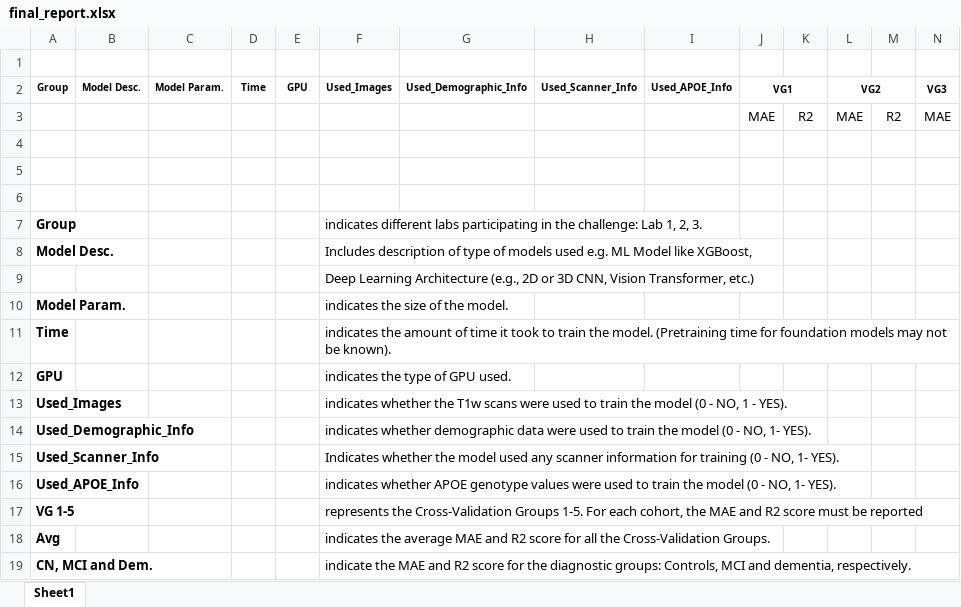
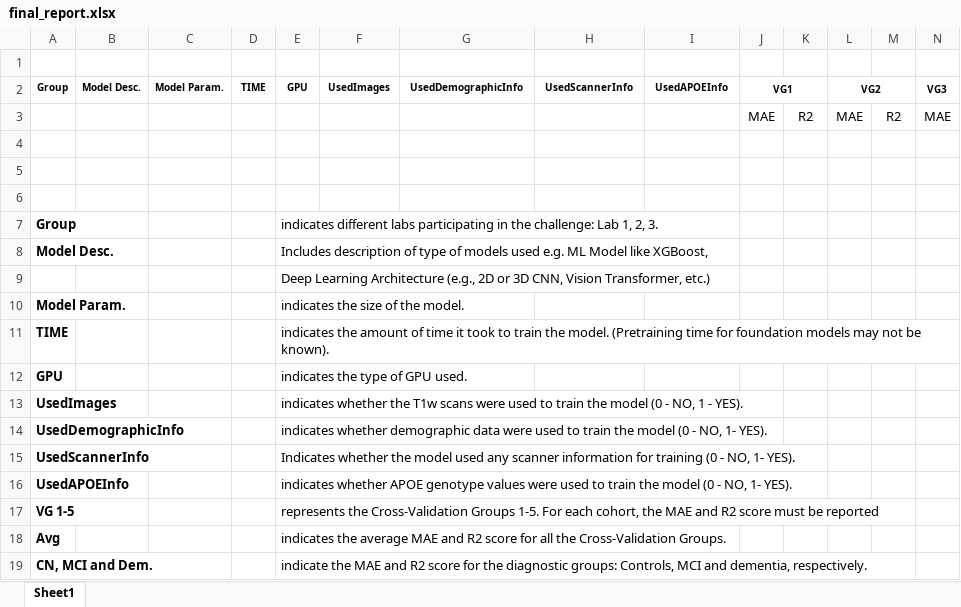
Before and after one commit to astra77/ad-detection-challenge, an Excel workbook: final_report.xlsx, sheet Sheet1, drawn as a sheet; only a part is shown; values as stored, in another font and other column widths than the file's, no borders; removed rows and columns are numbered as before the commit, all else as after; rows hold the shown columns only; the diff names each change by its address in the sheet, - before the commit and + after, or states it on an @@ line.

```diff
--- a/final_report.xlsx (sheet Sheet1)
+++ b/final_report.xlsx (sheet Sheet1)
-D2: Time
+D2: TIME
-F2: Used_Images
+F2: UsedImages
-G2: Used_Demographic_Info
+G2: UsedDemographicInfo
-H2: Used_Scanner_Info
+H2: UsedScannerInfo
-I2: Used_APOE_Info
+I2: UsedAPOEInfo
-E7 (GPU): (empty)
+E7 (GPU): indicates different labs participating in the challenge: Lab 1, 2, 3.
-F7 (UsedImages): indicates different labs participating in the challenge: Lab 1, 2, 3.
+F7 (UsedImages): (empty)
-E8 (GPU): (empty)
+E8 (GPU): Includes description of type of models used e.g. ML Model like XGBoost,
-F8 (UsedImages): Includes description of type of models used e.g. ML Model like XGBoost,
+F8 (UsedImages): (empty)
-row 9:  |  |  |  |  | Deep Learning Architecture (e.g., 2D or 3D CNN, Vision Transformer, etc.)
+row 9:  |  |  |  | Deep Learning Architecture (e.g., 2D or 3D CNN, Vision Transformer, etc.)
-E10 (GPU): (empty)
+E10 (GPU): indicates the size of the model.
-F10 (UsedImages): indicates the size of the model.
+F10 (UsedImages): (empty)
-row 11: Time |  |  |  |  | indicates the amount of time it took to train the model. (Pretraining time for foundation models may not be known).
+row 11: TIME |  |  |  | indicates the amount of time it took to train the model. (Pretraining time for foundation models may not be known).
-E12 (GPU): (empty)
+E12 (GPU): indicates the type of GPU used.
-F12 (UsedImages): indicates the type of GPU used.
+F12 (UsedImages): (empty)
-row 13: Used_Images |  |  |  |  | indicates whether the T1w scans were used to train the model (0 - NO, 1 - YES).
-row 14: Used_Demographic_Info |  |  |  |  | indicates whether demographic data were used to train the model (0 - NO, 1- YES).
-row 15: Used_Scanner_Info |  |  |  |  | Indicates whether the model used any scanner information for training (0 - NO, 1- YES).
-row 16: Used_APOE_Info |  |  |  |  | indicates whether APOE genotype values were used to train the model (0 - NO, 1- YES).
+row 13: UsedImages |  |  |  | indicates whether the T1w scans were used to train the model (0 - NO, 1 - YES).
+row 14: UsedDemographicInfo |  |  |  | indicates whether demographic data were used to train the model (0 - NO, 1- YES).
+row 15: UsedScannerInfo |  |  |  | Indicates whether the model used any scanner information for training (0 - NO, 1- YES).
+row 16: UsedAPOEInfo |  |  |  | indicates whether APOE genotype values were used to train the model (0 - NO, 1- YES).
-E17 (GPU): (empty)
+E17 (GPU): represents the Cross-Validation Groups 1-5. For each cohort, the MAE and R2 score must be reported
-F17 (UsedImages): represents the Cross-Validation Groups 1-5. For each cohort, the MAE and R2 score must be reported
+F17 (UsedImages): (empty)
-E18 (GPU): (empty)
+E18 (GPU): indicates the average MAE and R2 score for all the Cross-Validation Groups.
-F18 (UsedImages): indicates the average MAE and R2 score for all the Cross-Validation Groups.
+F18 (UsedImages): (empty)
-E19 (GPU): (empty)
+E19 (GPU): indicate the MAE and R2 score for the diagnostic groups: Controls, MCI and dementia, respectively.
-F19 (UsedImages): indicate the MAE and R2 score for the diagnostic groups: Controls, MCI and dementia, respectively.
+F19 (UsedImages): (empty)
```
Also changed, not shown: 1 other file.
